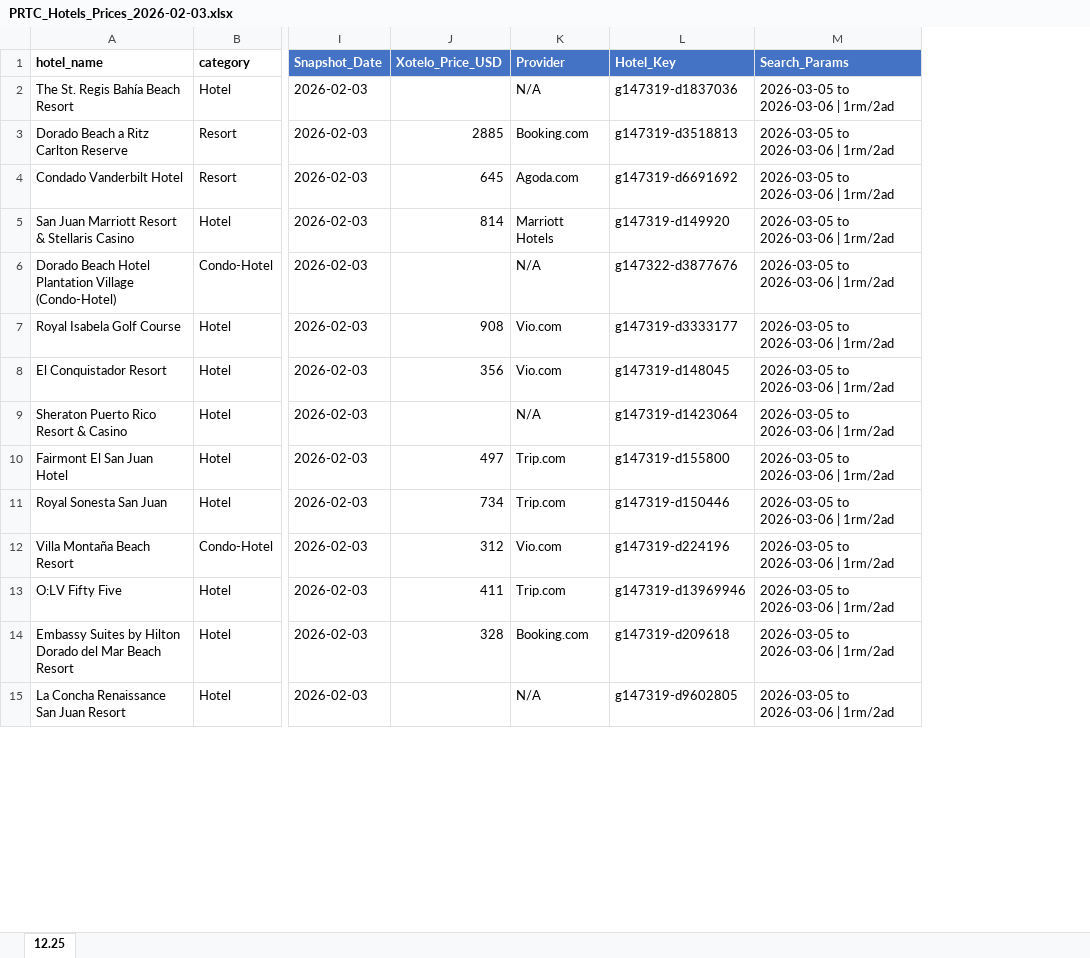
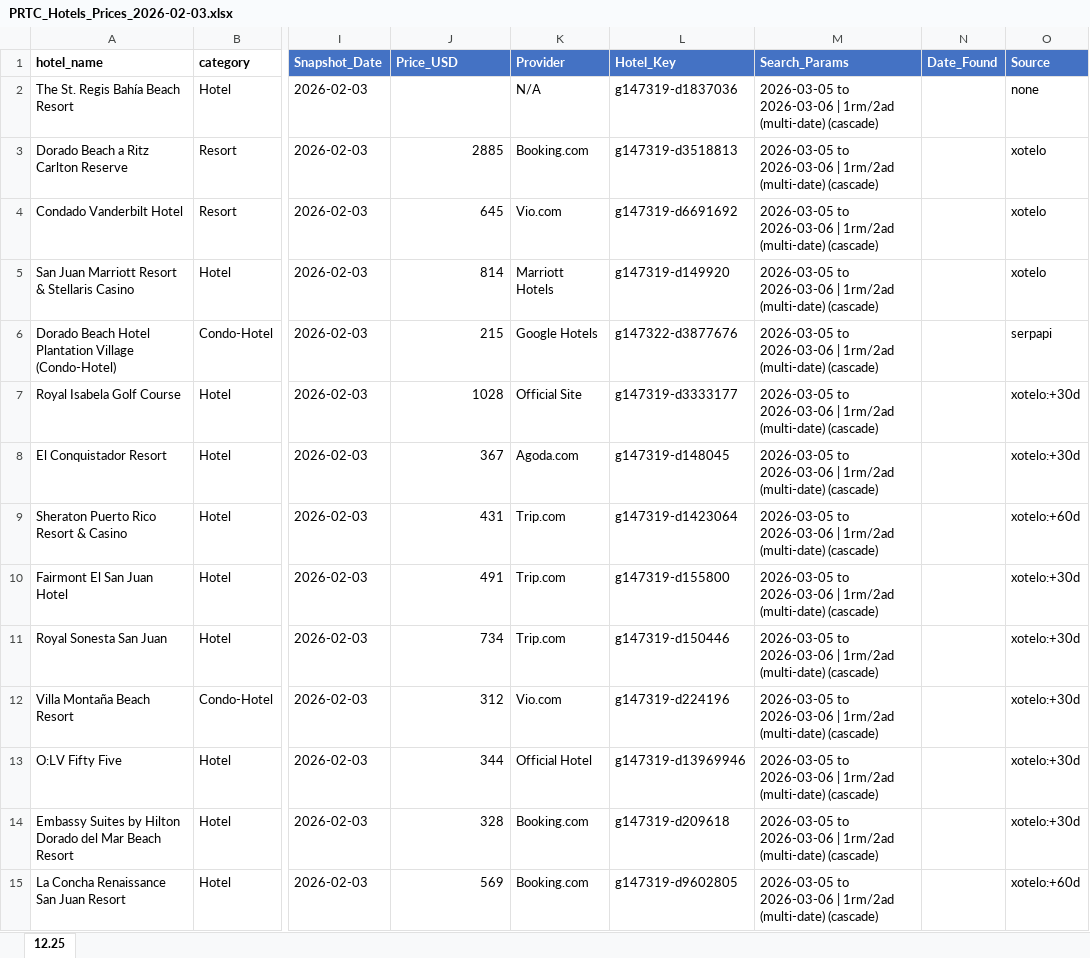
Before and after one commit to FulanoXpr/Hotel-API, an Excel workbook: PRTC_Hotels_Prices_2026-02-03.xlsx, sheet 12.25, drawn as a sheet; only a part is shown, gaps mark what is left out; values as stored, in another font and other column widths than the file's, no borders; the diff covers the shown part only; the diff names each change by its address in the sheet, - before the commit and + after, or states it on an @@ line.

```diff
--- a/PRTC_Hotels_Prices_2026-02-03.xlsx (sheet 12.25)
+++ b/PRTC_Hotels_Prices_2026-02-03.xlsx (sheet 12.25)
+column N (Date_Found), empty
+column O (Source), rows 2-15: none | xotelo | xotelo | xotelo | serpapi | xotelo:+30d | xotelo:+30d | xotelo:+60d | xotelo:+30d | xotelo:+30d | xotelo:+30d | xotelo:+30d | xotelo:+30d | xotelo:+60d
-J1: Xotelo_Price_USD
+J1: Price_USD
-M2:M15 (Search_Params): …| 1rm/2ad
+M2:M15 (Search_Params): …| 1rm/2ad (multi-date) (cascade)
-K4 (Provider): Agoda.com
+K4 (Provider): Vio.com
-J6 (Price_USD): (empty)
+J6 (Price_USD): 215
-K6 (Provider): N/A
+K6 (Provider): Google Hotels
-J7 (Price_USD): 908
+J7 (Price_USD): 1028
-K7 (Provider): Vio.com
+K7 (Provider): Official Site
-J8 (Price_USD): 356
+J8 (Price_USD): 367
-K8 (Provider): Vio.com
+K8 (Provider): Agoda.com
-J9 (Price_USD): (empty)
+J9 (Price_USD): 431
-K9 (Provider): N/A
+K9 (Provider): Trip.com
-J10 (Price_USD): 497
+J10 (Price_USD): 491
-J13 (Price_USD): 411
+J13 (Price_USD): 344
-K13 (Provider): Trip.com
+K13 (Provider): Official Hotel
-J15 (Price_USD): (empty)
+J15 (Price_USD): 569
-K15 (Provider): N/A
+K15 (Provider): Booking.com
```
Also changed, not shown: 253 edited cells elsewhere in this sheet, 2 other files.
